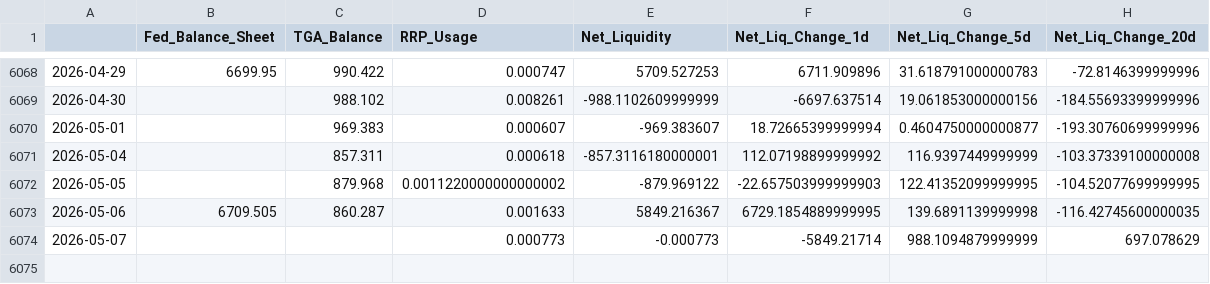
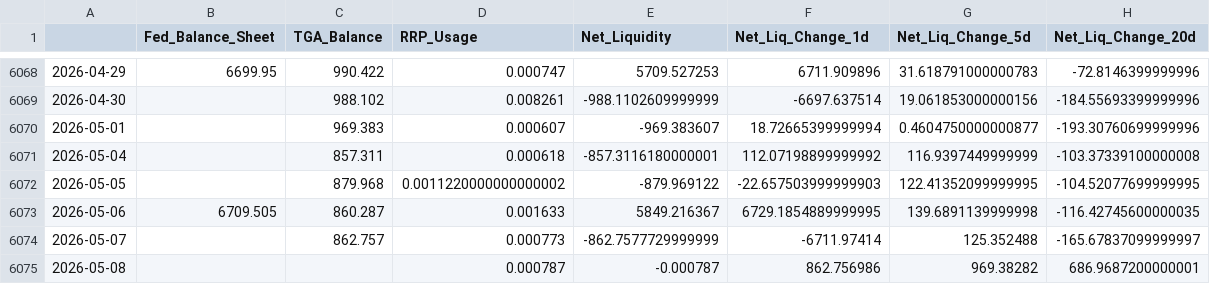
Before and after one commit to maxesser1776/mcf-dashboard, a CSV file: data/processed/fed_liquidity.csv, drawn as a sheet; only a part is shown, gaps mark what is left out.

```diff
--- a/data/processed/fed_liquidity.csv
+++ b/data/processed/fed_liquidity.csv
@@ -6073,2 +6073,3 @@
 2026-05-06,6709.505,860.287,0.001633,5849.216367,6729.1854889999995,139.6891139999998,-116.42745600000035
-2026-05-07,,,0.000773,-0.000773,-5849.21714,988.1094879999999,697.078629
+2026-05-07,,862.757,0.000773,-862.7577729999999,-6711.97414,125.352488,-165.67837099999997
+2026-05-08,,,0.000787,-0.000787,862.756986,969.38282,686.9687200000001
```
Also changed, not shown: data/processed/funding_stress.csv, data/processed/fx_liquidity.csv, 5 other files.
